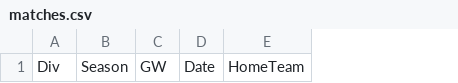
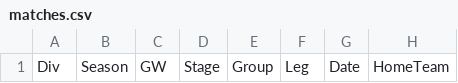
Before and after one commit to smashing-syntax/FootballDataTool, a CSV file: data/templates/matches.csv, drawn as a sheet; only a part is shown; the diff names each change by its address in the sheet, - before the commit and + after, or states it on an @@ line.

```diff
--- a/data/templates/matches.csv
+++ b/data/templates/matches.csv
+column D, row 1: Stage
+column E, row 1: Group
+column F, row 1: Leg
```
Also changed, not shown: 29 other files.
